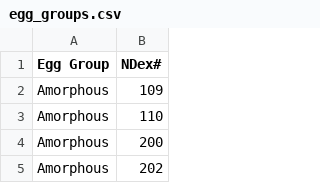
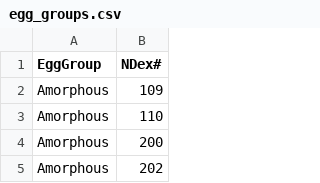
Before and after one commit to JacobJanzen/J5-Pocket-Monsters-Database, a CSV file: data/egg_groups.csv, drawn as a sheet; only a part is shown; the diff names each change by its address in the sheet, - before the commit and + after, or states it on an @@ line.

```diff
--- a/data/egg_groups.csv
+++ b/data/egg_groups.csv
-A1: Egg Group
+A1: EggGroup
```
Also changed, not shown: data/abilities.csv, data/not_very_effective.csv, 7 other files.
